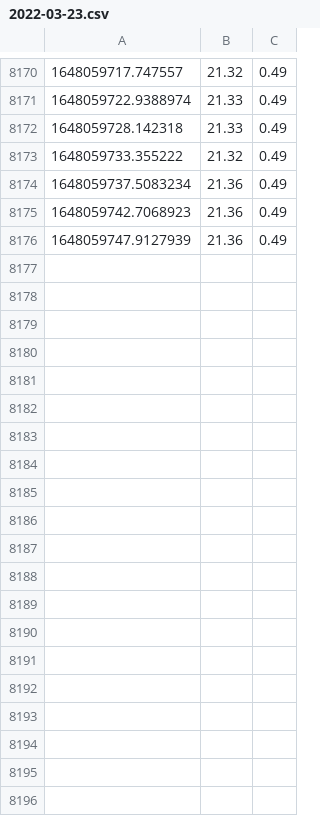
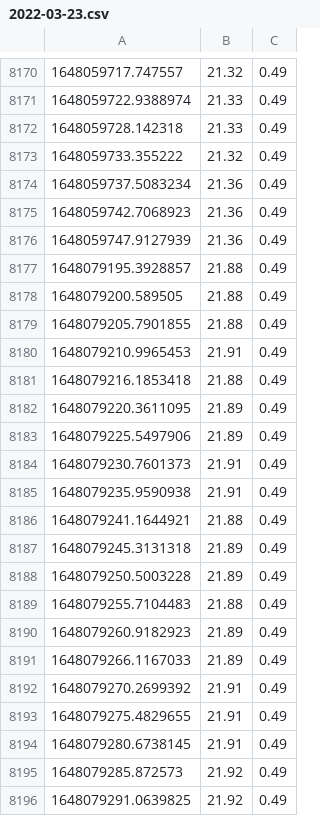
Before and after one commit to Ma-Lab-Cal/Digital-Twin-Inventory-System, a CSV file: data/2022-03-23.csv, drawn as a sheet; only a part is shown, gaps mark what is left out; the diff covers the shown part only; the diff names each change by its address in the sheet, - before the commit and + after, or states it on an @@ line.

```diff
--- a/data/2022-03-23.csv
+++ b/data/2022-03-23.csv
+row 8177: 1648079195.3928857 | 21.88 | 0.49
+row 8178: 1648079200.589505 | 21.88 | 0.49
+row 8179: 1648079205.7901855 | 21.88 | 0.49
+row 8180: 1648079210.9965453 | 21.91 | 0.49
+row 8181: 1648079216.1853418 | 21.88 | 0.49
+row 8182: 1648079220.3611095 | 21.89 | 0.49
+row 8183: 1648079225.5497906 | 21.89 | 0.49
+row 8184: 1648079230.7601373 | 21.91 | 0.49
+row 8185: 1648079235.9590938 | 21.91 | 0.49
+row 8186: 1648079241.1644921 | 21.88 | 0.49
+row 8187: 1648079245.3131318 | 21.89 | 0.49
+row 8188: 1648079250.5003228 | 21.89 | 0.49
+row 8189: 1648079255.7104483 | 21.88 | 0.49
+row 8190: 1648079260.9182923 | 21.89 | 0.49
+row 8191: 1648079266.1167033 | 21.89 | 0.49
+row 8192: 1648079270.2699392 | 21.91 | 0.49
+row 8193: 1648079275.4829655 | 21.91 | 0.49
+row 8194: 1648079280.6738145 | 21.91 | 0.49
+row 8195: 1648079285.872573 | 21.92 | 0.49
+row 8196: 1648079291.0639825 | 21.92 | 0.49
```
Also changed, not shown: 10 added rows elsewhere in this file, 6 other files.
